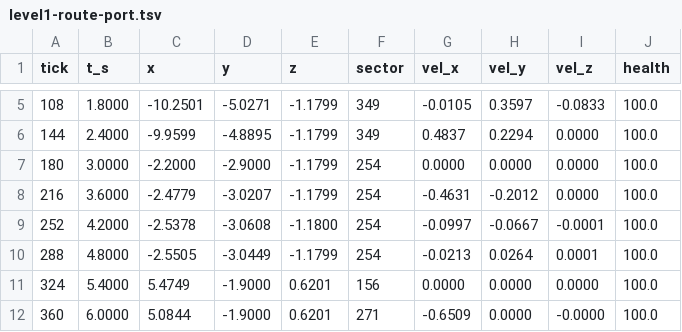
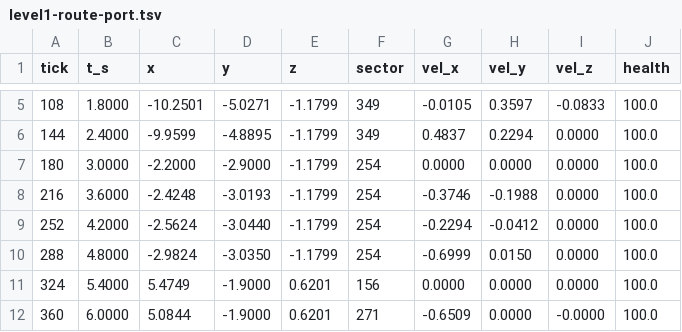
Before and after one commit to tigwyk/rust-jediknight, a TSV file: tools/parity/routetrace/level1-route-port.tsv, drawn as a sheet; only a part is shown, gaps mark what is left out; the diff names each change by its address in the sheet, - before the commit and + after, or states it on an @@ line.

```diff
--- a/tools/parity/routetrace/level1-route-port.tsv
+++ b/tools/parity/routetrace/level1-route-port.tsv
-C8 (x): -2.4779
+C8 (x): -2.4248
-D8 (y): -3.0207
+D8 (y): -3.0193
-G8 (vel_x): -0.4631
+G8 (vel_x): -0.3746
-H8 (vel_y): -0.2012
+H8 (vel_y): -0.1988
-C9 (x): -2.5378
+C9 (x): -2.5624
-D9 (y): -3.0608
+D9 (y): -3.0440
-E9 (z): -1.1800
+E9 (z): -1.1799
-G9 (vel_x): -0.0997
+G9 (vel_x): -0.2294
-H9 (vel_y): -0.0667
+H9 (vel_y): -0.0412
-I9 (vel_z): -0.0001
+I9 (vel_z): 0.0000
-C10 (x): -2.5505
+C10 (x): -2.9824
-D10 (y): -3.0449
+D10 (y): -3.0350
-G10 (vel_x): -0.0213
+G10 (vel_x): -0.6999
-H10 (vel_y): 0.0264
+H10 (vel_y): 0.0150
-I10 (vel_z): 0.0001
+I10 (vel_z): 0.0000
```
Also changed, not shown: tools/parity/audiotrace/level1-audio-port.tsv, tools/parity/audiotrace/level1-audio-schedule.tsv, 4 other files.
